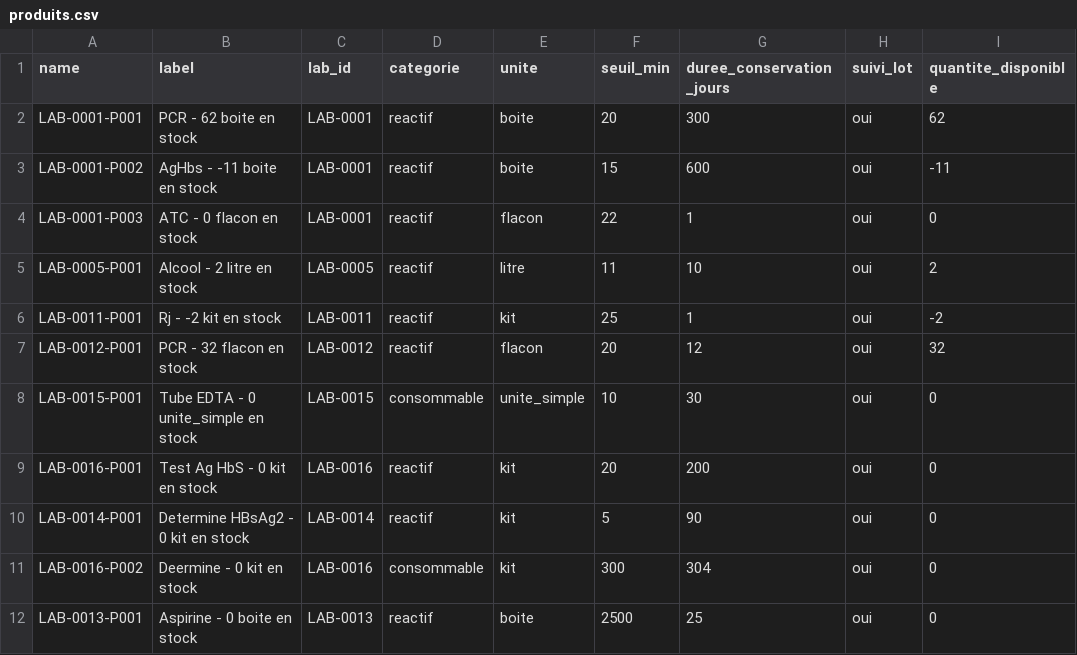
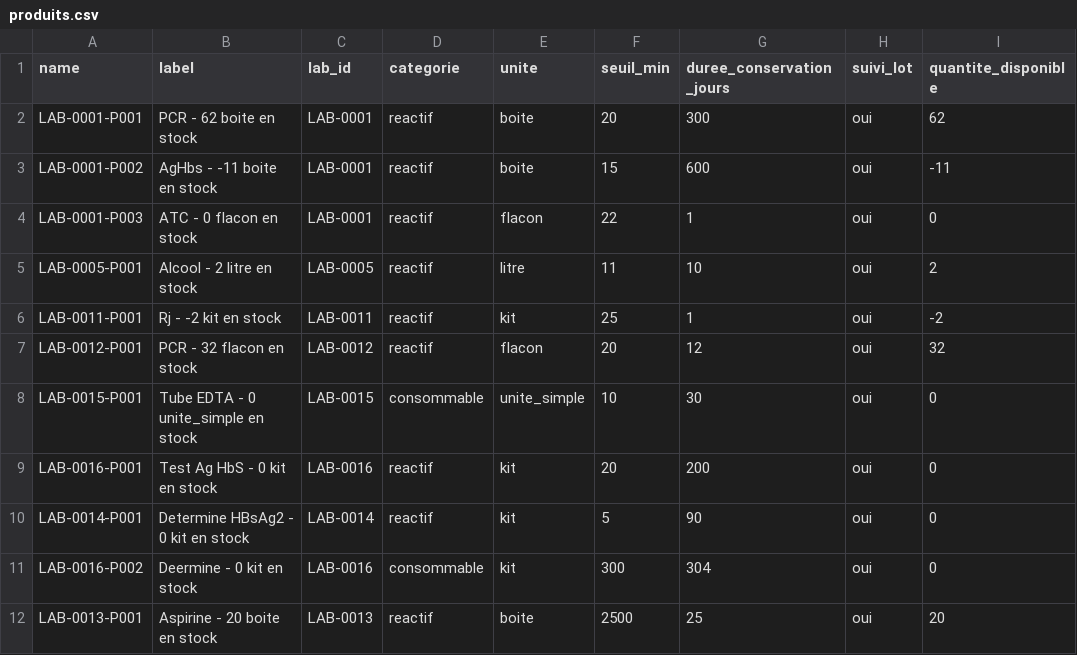
Before and after one commit to abouattara/LaboStock, a CSV file: produits.csv, drawn as a sheet.

Commit message:
Synchro auto produits.csv — 2026-10-23T14:57:39.772Z

```diff
--- a/produits.csv
+++ b/produits.csv
@@ -11,2 +11,2 @@ LAB-0014-P001,Determine HBsAg2 - 0 kit en stock,LAB-0014,reactif,kit,5,90,oui,0
 LAB-0016-P002,Deermine - 0 kit en stock,LAB-0016,consommable,kit,300,304,oui,0
-LAB-0013-P001,Aspirine - 0 boite en stock,LAB-0013,reactif,boite,2500,25,oui,0
+LAB-0013-P001,Aspirine - 20 boite en stock,LAB-0013,reactif,boite,2500,25,oui,20
```
